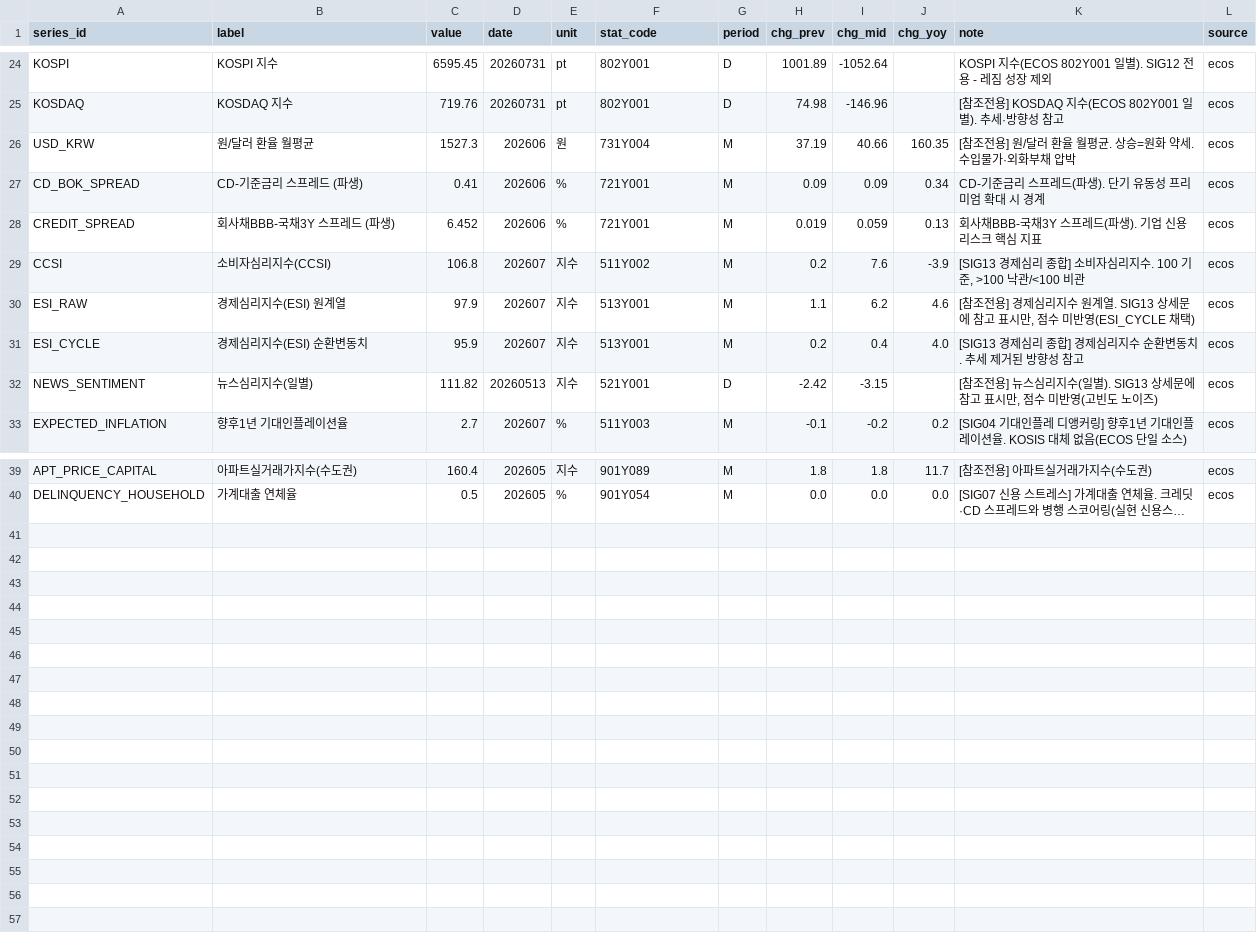
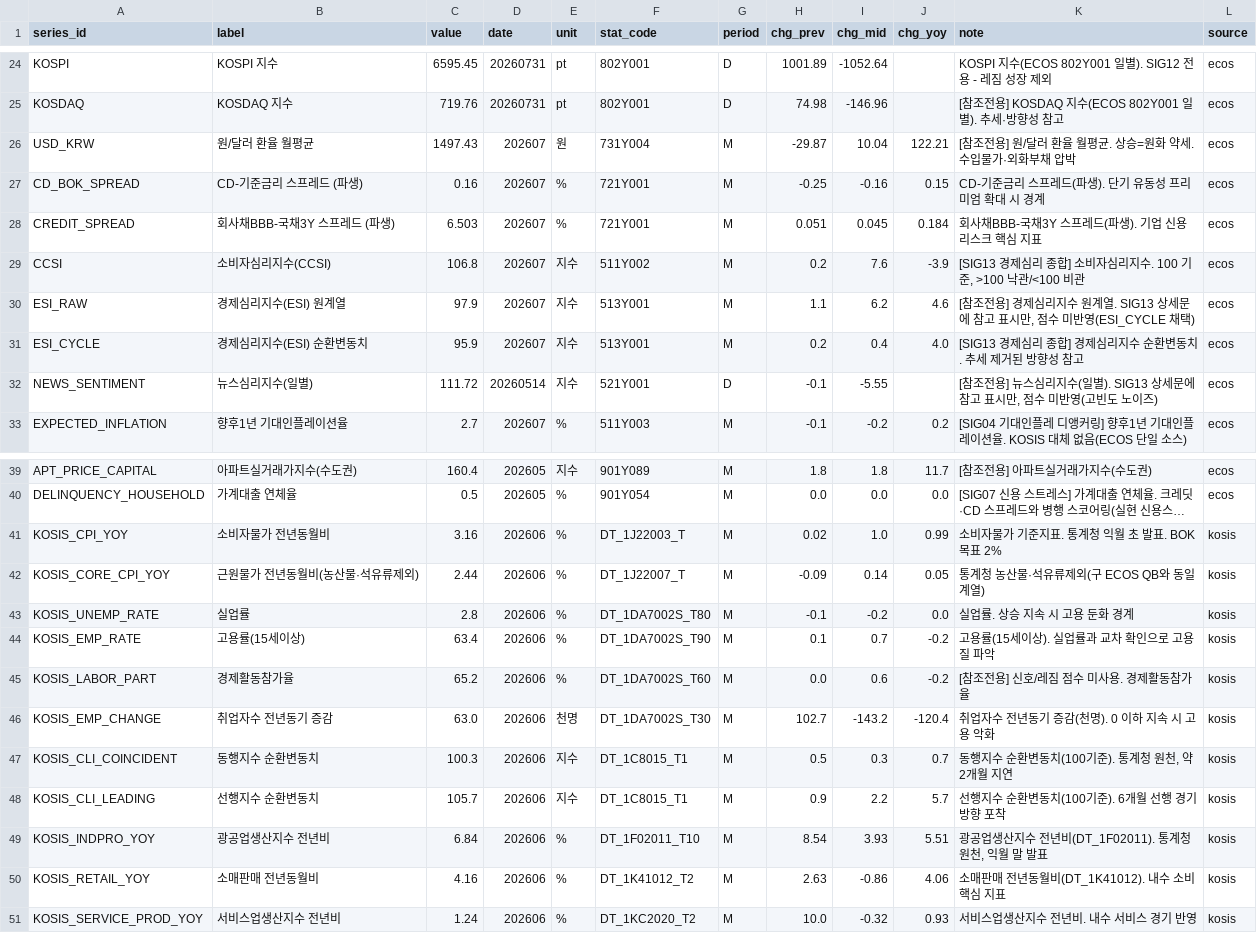
Before and after one commit to LEEYOUNGJIN-GIT/ecos-macro-review, a CSV file: data/macro_latest.csv, drawn as a sheet; only a part is shown, gaps mark what is left out; long unchanged cells end in …; the diff covers the shown part only; the diff names each change by its address in the sheet, - before the commit and + after, or states it on an @@ line.

```diff
--- a/data/macro_latest.csv
+++ b/data/macro_latest.csv
-C26 (value): 1527.3
+C26 (value): 1497.43
-D26:D28 (date): 202606
+D26:D28 (date): 202607
-H26 (chg_prev): 37.19
+H26 (chg_prev): -29.87
-I26 (chg_mid): 40.66
+I26 (chg_mid): 10.04
-J26 (chg_yoy): 160.35
+J26 (chg_yoy): 122.21
-C27 (value): 0.41
+C27 (value): 0.16
-H27 (chg_prev): 0.09
+H27 (chg_prev): -0.25
-I27 (chg_mid): 0.09
+I27 (chg_mid): -0.16
-J27 (chg_yoy): 0.34
+J27 (chg_yoy): 0.15
-C28 (value): 6.452
+C28 (value): 6.503
-H28 (chg_prev): 0.019
+H28 (chg_prev): 0.051
-I28 (chg_mid): 0.059
+I28 (chg_mid): 0.045
-J28 (chg_yoy): 0.13
+J28 (chg_yoy): 0.184
-C32 (value): 111.82
+C32 (value): 111.72
-D32 (date): 20260513
+D32 (date): 20260514
-H32 (chg_prev): -2.42
+H32 (chg_prev): -0.1
-I32 (chg_mid): -3.15
+I32 (chg_mid): -5.55
+row 41: KOSIS_CPI_YOY | 소비자물가 전년동월비 | 3.16 | 202606 | % | DT_1J22003_T | M | 0.02 | 1.0 | 0.99 | 소비자물가 기준지표. 통계청 익월 초 발표. BOK 목표 2% | kosis
+row 42: KOSIS_CORE_CPI_YOY | 근원물가 전년동월비(농산물·석유류제외) | 2.44 | 202606 | % | DT_1J22007_T | M | -0.09 | 0.14 | 0.05 | 통계청 농산물·석유류제외(구 ECOS QB와 동일 계열) | kosis
+row 43: KOSIS_UNEMP_RATE | 실업률 | 2.8 | 202606 | % | DT_1DA7002S_T80 | M | -0.1 | -0.2 | 0.0 | 실업률. 상승 지속 시 고용 둔화 경계 | kosis
+row 44: KOSIS_EMP_RATE | 고용률(15세이상) | 63.4 | 202606 | % | DT_1DA7002S_T90 | M | 0.1 | 0.7 | -0.2 | 고용률(15세이상). 실업률과 교차 확인으로 고용 질 파악 | kosis
+row 45: KOSIS_LABOR_PART | 경제활동참가율 | 65.2 | 202606 | % | DT_1DA7002S_T60 | M | 0.0 | 0.6 | -0.2 | [참조전용] 신호/레짐 점수 미사용. 경제활동참가율 | kosis
+row 46: KOSIS_EMP_CHANGE | 취업자수 전년동기 증감 | 63.0 | 202606 | 천명 | DT_1DA7002S_T30 | M | 102.7 | -143.2 | -120.4 | 취업자수 전년동기 증감(천명). 0 이하 지속 시 고용 악화 | kosis
+row 47: KOSIS_CLI_COINCIDENT | 동행지수 순환변동치 | 100.3 | 202606 | 지수 | DT_1C8015_T1 | M | 0.5 | 0.3 | 0.7 | 동행지수 순환변동치(100기준). 통계청 원천, 약 2개월 지연 | kosis
+row 48: KOSIS_CLI_LEADING | 선행지수 순환변동치 | 105.7 | 202606 | 지수 | DT_1C8015_T1 | M | 0.9 | 2.2 | 5.7 | 선행지수 순환변동치(100기준). 6개월 선행 경기 방향 포착 | kosis
+row 49: KOSIS_INDPRO_YOY | 광공업생산지수 전년비 | 6.84 | 202606 | % | DT_1F02011_T10 | M | 8.54 | 3.93 | 5.51 | 광공업생산지수 전년비(DT_1F02011). 통계청 원천, 익월 말 발표 | kosis
+row 50: KOSIS_RETAIL_YOY | 소매판매 전년동월비 | 4.16 | 202606 | % | DT_1K41012_T2 | M | 2.63 | -0.86 | 4.06 | 소매판매 전년동월비(DT_1K41012). 내수 소비 핵심 지표 | kosis
+row 51: KOSIS_SERVICE_PROD_YOY | 서비스업생산지수 전년비 | 1.24 | 202606 | % | DT_1KC2020_T2 | M | 10.0 | -0.32 | 0.93 | 서비스업생산지수 전년비. 내수 서비스 경기 반영 | kosis
```
Also changed, not shown: 28 edited cells elsewhere in this file, data/ecos_latest.csv, data/kosis_status_log.csv, 5 other files.
